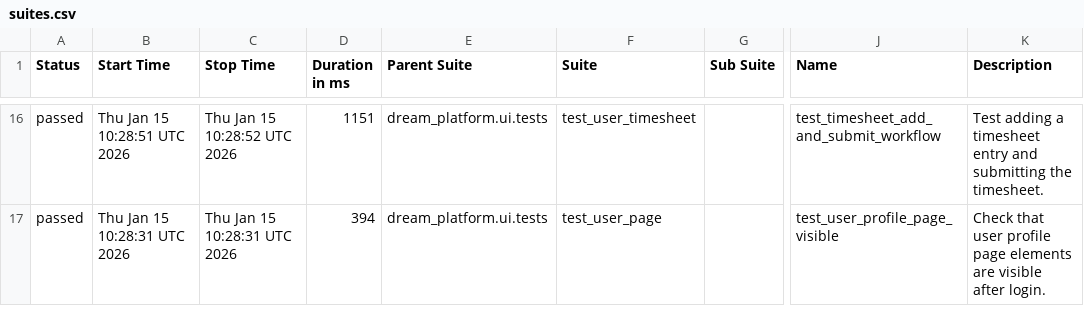
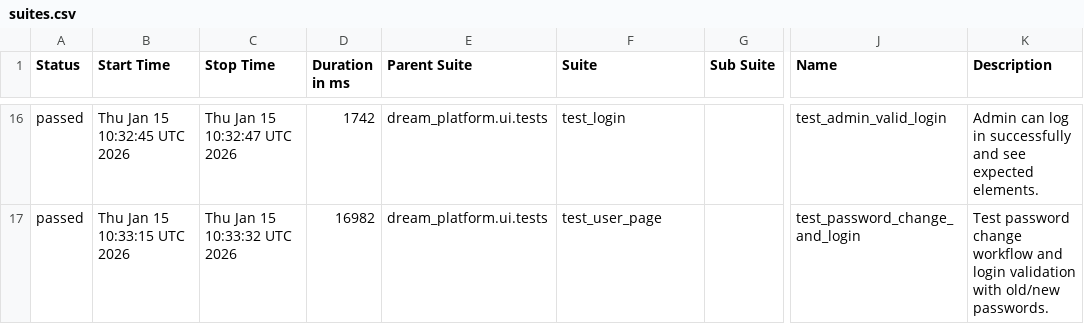
Before and after one commit to YnP-ME/test-automation, a CSV file: allure-report/data/suites.csv, drawn as a sheet; only a part is shown, gaps mark what is left out; the diff covers the shown part only; the diff names each change by its address in the sheet, - before the commit and + after, or states it on an @@ line.

```diff
--- a/allure-report/data/suites.csv
+++ b/allure-report/data/suites.csv
-B16 (Start Time): Thu Jan 15 10:28:51 UTC 2026
+B16 (Start Time): Thu Jan 15 10:32:45 UTC 2026
-C16 (Stop Time): Thu Jan 15 10:28:52 UTC 2026
+C16 (Stop Time): Thu Jan 15 10:32:47 UTC 2026
-D16 (Duration in ms): 1151
+D16 (Duration in ms): 1742
-F16 (Suite): test_user_timesheet
+F16 (Suite): test_login
-J16 (Name): test_timesheet_add_and_submit_workflow
+J16 (Name): test_admin_valid_login
-K16 (Description): Test adding a timesheet entry and submitting the timesheet.
+K16 (Description): Admin can log in successfully and see expected elements.
-B17 (Start Time): Thu Jan 15 10:28:31 UTC 2026
+B17 (Start Time): Thu Jan 15 10:33:15 UTC 2026
-C17 (Stop Time): Thu Jan 15 10:28:31 UTC 2026
+C17 (Stop Time): Thu Jan 15 10:33:32 UTC 2026
-D17 (Duration in ms): 394
+D17 (Duration in ms): 16982
-J17 (Name): test_user_profile_page_visible
+J17 (Name): test_password_change_and_login
-K17 (Description): Check that user profile page elements are visible after login.
+K17 (Description): Test password change workflow and login validation with old/new passwords.
```
Also changed, not shown: 2 added rows, 2 removed rows and 54 edited cells elsewhere in this file, 40 other files.
